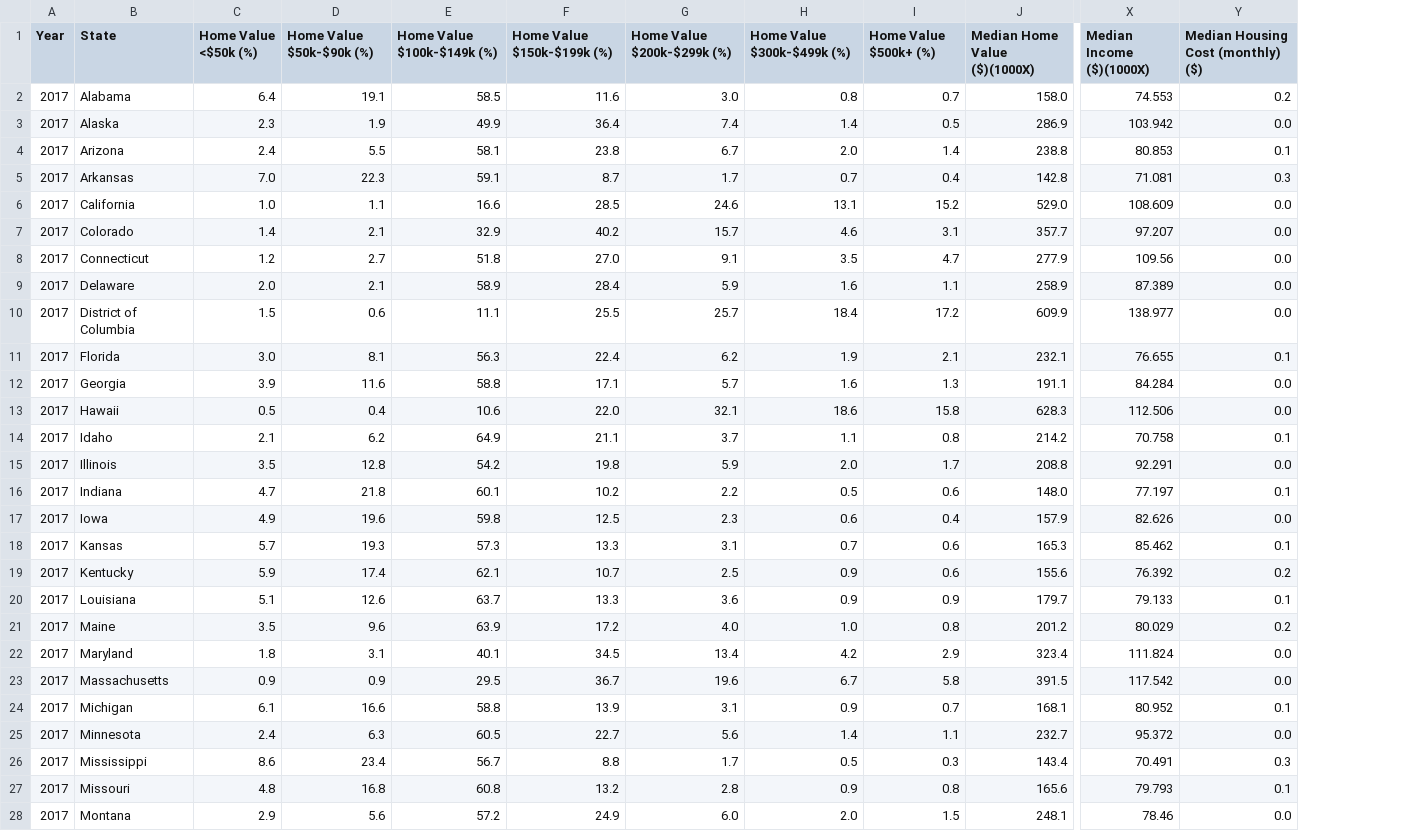
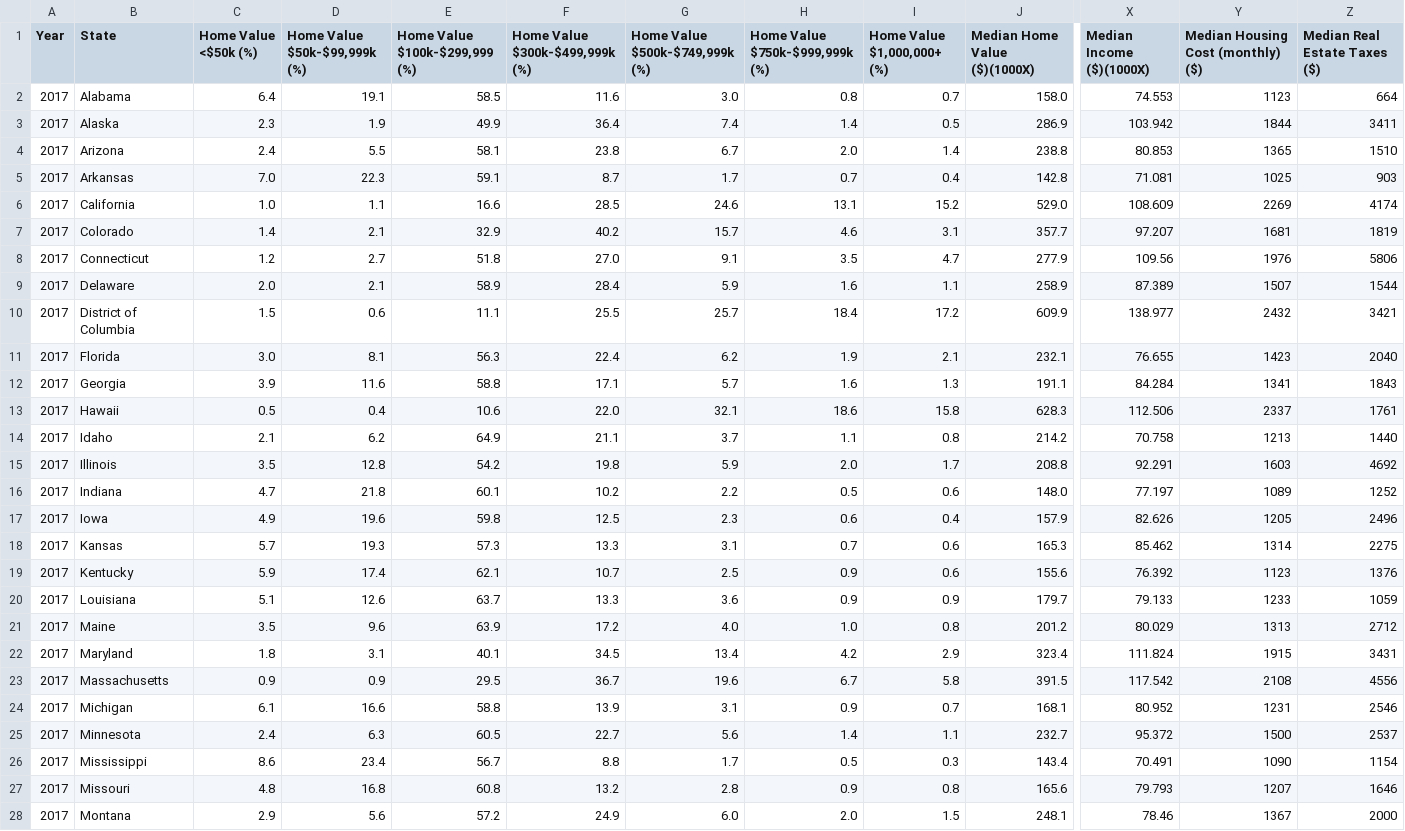
Before and after one commit to JVChermak/Leaving_California, a CSV file: Resources/clean_data/Cost/census_2017.csv, drawn as a sheet; only a part is shown, gaps mark what is left out; the diff covers the shown part only; the diff names each change by its address in the sheet, - before the commit and + after, or states it on an @@ line.

```diff
--- a/Resources/clean_data/Cost/census_2017.csv
+++ b/Resources/clean_data/Cost/census_2017.csv
+column Z (Median Real Estate Taxes ($)), rows 2-28: 664 | 3411 | 1510 | 903 | 4174 | 1819 | 5806 | 1544 | 3421 | 2040 | 1843 | 1761 | 1440 | 4692 | 1252 | 2496 | 2275 | 1376 | 1059 | 2712 | 3431 | 4556 | 2546 | 2537 | 1154 | 1646 | 2000
-D1: Home Value $50k-$90k (%)
+D1: Home Value $50k-$99,999k (%)
-E1: Home Value $100k-$149k (%)
+E1: Home Value $100k-$299,999 (%)
-F1: Home Value $150k-$199k (%)
+F1: Home Value $300k-$499,999k (%)
-G1: Home Value $200k-$299k (%)
+G1: Home Value $500k-$749,999k (%)
-H1: Home Value $300k-$499k (%)
+H1: Home Value $750k-$999,999k (%)
-I1: Home Value $500k+ (%)
+I1: Home Value $1,000,000+ (%)
-Y2: 0.2
+Y2: 1123
-Y3: 0.0
+Y3: 1844
-Y4: 0.1
+Y4: 1365
-Y5: 0.3
+Y5: 1025
-Y6: 0.0
+Y6: 2269
-Y7: 0.0
+Y7: 1681
-Y8: 0.0
+Y8: 1976
-Y9: 0.0
+Y9: 1507
-Y10: 0.0
+Y10: 2432
-Y11: 0.1
+Y11: 1423
-Y12: 0.0
+Y12: 1341
-Y13: 0.0
+Y13: 2337
-Y14: 0.1
+Y14: 1213
-Y15: 0.0
+Y15: 1603
-Y16: 0.1
+Y16: 1089
-Y17: 0.0
+Y17: 1205
-Y18: 0.1
+Y18: 1314
-Y19: 0.2
+Y19: 1123
-Y20: 0.1
+Y20: 1233
-Y21: 0.2
+Y21: 1313
-Y22: 0.0
+Y22: 1915
-Y23: 0.0
+Y23: 2108
-Y24: 0.1
+Y24: 1231
-Y25: 0.0
+Y25: 1500
-Y26: 0.3
+Y26: 1090
-Y27: 0.1
+Y27: 1207
-Y28: 0.0
+Y28: 1367
```
Also changed, not shown: 25 edited cells elsewhere in this file, Resources/clean_data/Cost/Census.csv, Resources/clean_data/Cost/census_2010.csv, 17 other files.
